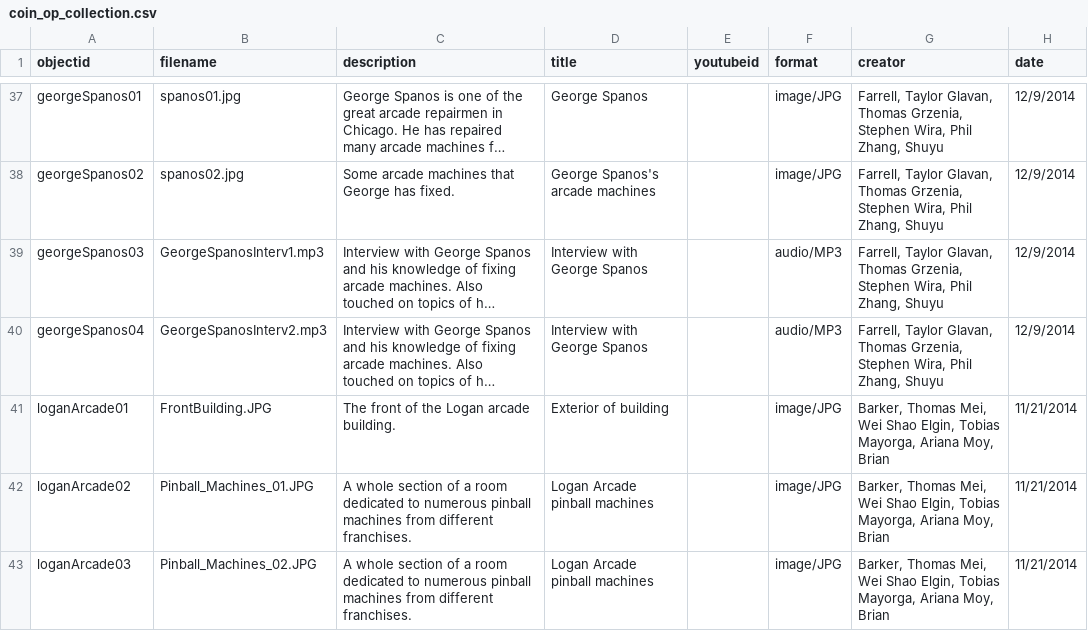
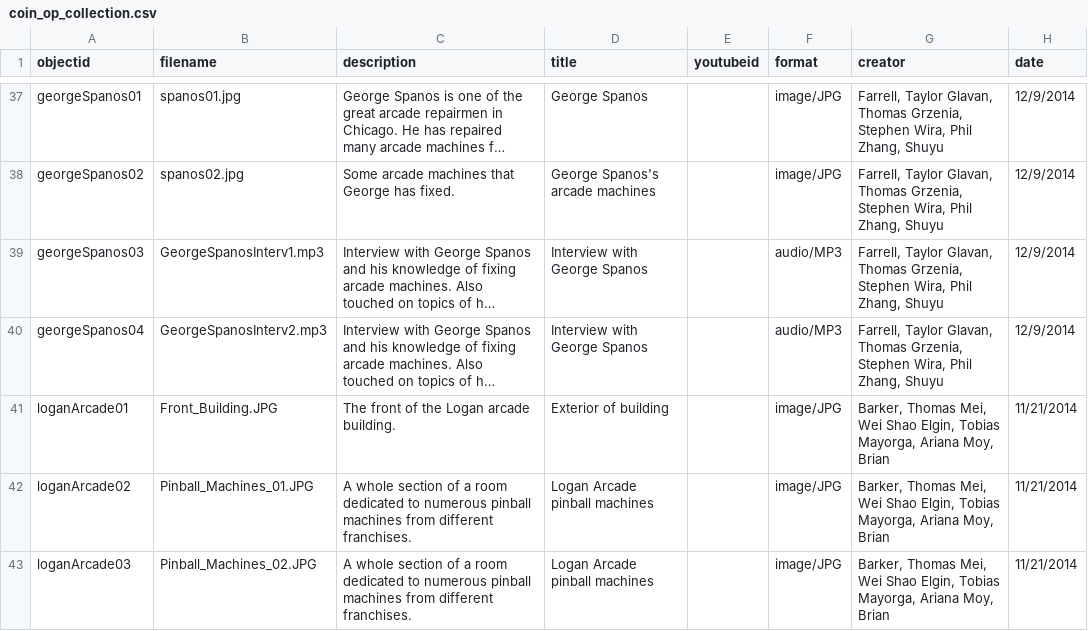
Before and after one commit to strikerZ45/Coin-op, a CSV file: _data/coin_op_collection.csv, drawn as a sheet; only a part is shown, gaps mark what is left out; long unchanged cells end in …; the diff names each change by its address in the sheet, - before the commit and + after, or states it on an @@ line.

Commit message:
Update coin_op_collection.csv

```diff
--- a/_data/coin_op_collection.csv
+++ b/_data/coin_op_collection.csv
-B41 (filename): FrontBuilding.JPG
+B41 (filename): Front_Building.JPG
```
